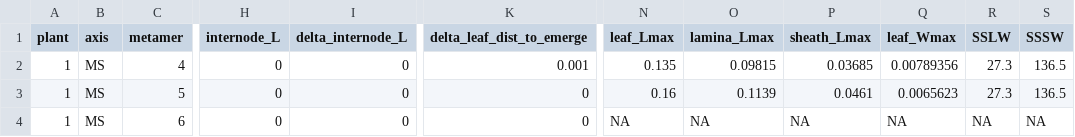
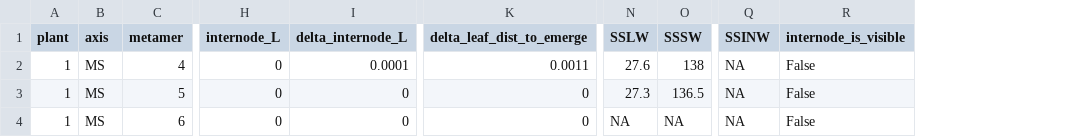
Before and after one commit to openalea-incubator/growth-wheat, a CSV file: trunk/trunk/example/inputs/hiddenzones_inputs.csv, drawn as a sheet; only a part is shown, gaps mark what is left out; removed rows and columns are numbered as before the commit, all else as after; the diff names each change by its address in the sheet, - before the commit and + after, or states it on an @@ line.

```diff
--- a/trunk/trunk/example/inputs/hiddenzones_inputs.csv
+++ b/trunk/trunk/example/inputs/hiddenzones_inputs.csv
-column N (leaf_Lmax), rows 2-4: 0.135 | 0.16 | NA
-column O (lamina_Lmax), rows 2-4: 0.09815 | 0.1139 | NA
-column P (sheath_Lmax), rows 2-4: 0.03685 | 0.0461 | NA
-column Q (leaf_Wmax), rows 2-4: 0.00789356 | 0.0065623 | NA
+column Q (SSINW), rows 2-4: all NA
+column R (internode_is_visible), rows 2-4: all False
-I2 (delta_internode_L): 0
+I2 (delta_internode_L): 0.0001
-K2 (delta_leaf_dist_to_emerge): 0.001
+K2 (delta_leaf_dist_to_emerge): 0.0011
-N2 (SSLW): 27.3
+N2 (SSLW): 27.6
-O2 (SSSW): 136.5
+O2 (SSSW): 138
```
Also changed, not shown: trunk/trunk/example/inputs/organs_inputs.csv, 7 other files.
